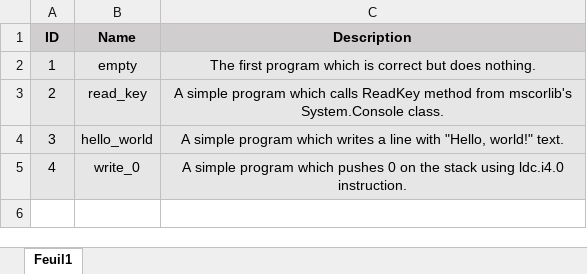
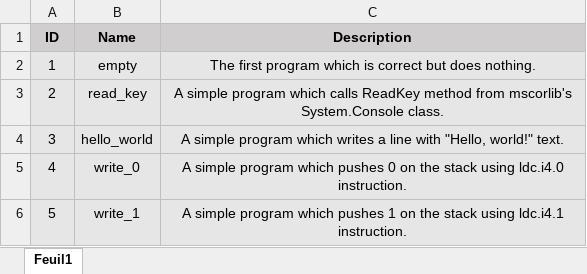
Before and after one commit to PlumpMath/CILantro, an Excel workbook: docs/test_programs.xlsx, sheet Feuil1, drawn as a sheet; values as stored, in another font and other column widths than the file's, no borders; the diff names each change by its address in the sheet, - before the commit and + after, or states it on an @@ line.

Commit message:
Test program 5.

```diff
--- a/docs/test_programs.xlsx (sheet Feuil1)
+++ b/docs/test_programs.xlsx (sheet Feuil1)
+row 6: 5 | write_1 | A simple program which pushes 1 on the stack using ldc.i4.1 instruction.
```
Also changed, not shown: 1 other file.
